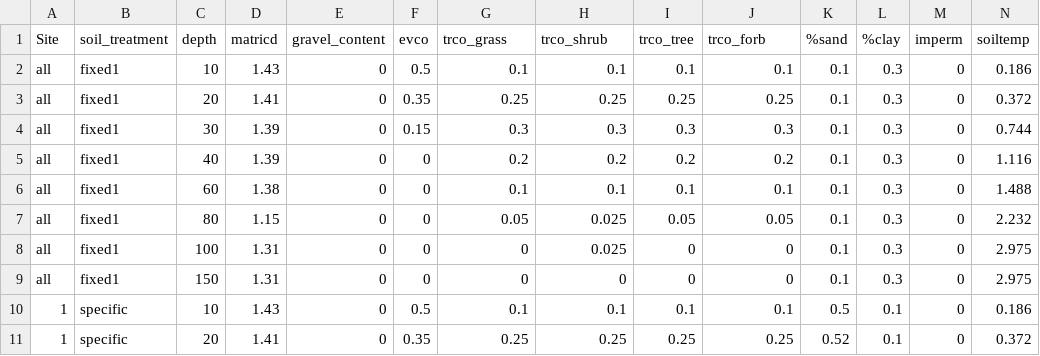
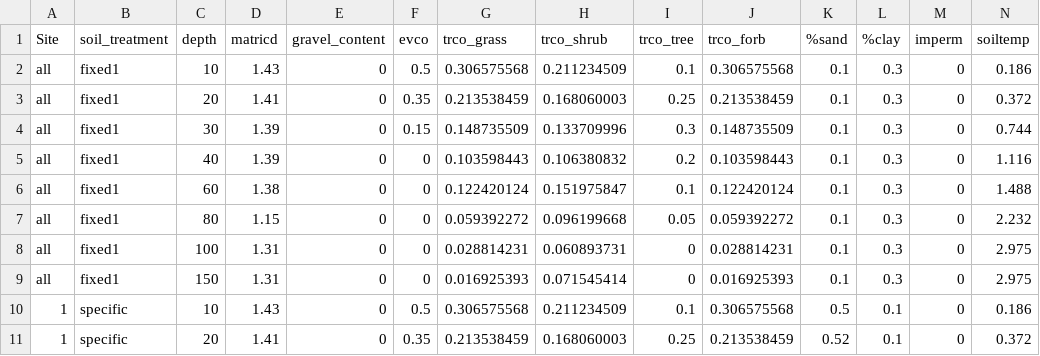
Before and after one commit to MartinHoldrege/rSFSTEP2, a CSV file: inputs/InputData_SoilLayers.csv, drawn as a sheet; only a part is shown; the diff covers the shown part only.

Commit message:
Updated transp coef, issue #219

```diff
--- a/inputs/InputData_SoilLayers.csv
+++ b/inputs/InputData_SoilLayers.csv
@@ -1,11 +1,11 @@
 Site,soil_treatment,depth,matricd,gravel_content,evco,trco_grass,trco_shrub,trco_tree,trco_forb,%sand,%clay,imperm,soiltemp
-all,fixed1,10,1.43,0,0.5,0.1,0.1,0.1,0.1,0.1,0.3,0,0.186
-all,fixed1,20,1.41,0,0.35,0.25,0.25,0.25,0.25,0.1,0.3,0,0.372
-all,fixed1,30,1.39,0,0.15,0.3,0.3,0.3,0.3,0.1,0.3,0,0.744
-all,fixed1,40,1.39,0,0,0.2,0.2,0.2,0.2,0.1,0.3,0,1.116
-all,fixed1,60,1.38,0,0,0.1,0.1,0.1,0.1,0.1,0.3,0,1.488
-all,fixed1,80,1.15,0,0,0.05,0.025,0.05,0.05,0.1,0.3,0,2.232
-all,fixed1,100,1.31,0,0,0,0.025,0,0,0.1,0.3,0,2.975
-all,fixed1,150,1.31,0,0,0,0,0,0,0.1,0.3,0,2.975
-1,specific,10,1.43,0,0.5,0.1,0.1,0.1,0.1,0.5,0.1,0,0.186
-1,specific,20,1.41,0,0.35,0.25,0.25,0.25,0.25,0.52,0.1,0,0.372
+all,fixed1,10,1.43,0,0.5,0.306575568,0.211234509,0.1,0.306575568,0.1,0.3,0,0.186
+all,fixed1,20,1.41,0,0.35,0.213538459,0.168060003,0.25,0.213538459,0.1,0.3,0,0.372
+all,fixed1,30,1.39,0,0.15,0.148735509,0.133709996,0.3,0.148735509,0.1,0.3,0,0.744
+all,fixed1,40,1.39,0,0,0.103598443,0.106380832,0.2,0.103598443,0.1,0.3,0,1.116
+all,fixed1,60,1.38,0,0,0.122420124,0.151975847,0.1,0.122420124,0.1,0.3,0,1.488
+all,fixed1,80,1.15,0,0,0.059392272,0.096199668,0.05,0.059392272,0.1,0.3,0,2.232
+all,fixed1,100,1.31,0,0,0.028814231,0.060893731,0,0.028814231,0.1,0.3,0,2.975
+all,fixed1,150,1.31,0,0,0.016925393,0.071545414,0,0.016925393,0.1,0.3,0,2.975
+1,specific,10,1.43,0,0.5,0.306575568,0.211234509,0.1,0.306575568,0.5,0.1,0,0.186
+1,specific,20,1.41,0,0.35,0.213538459,0.168060003,0.25,0.213538459,0.52,0.1,0,0.372
```
Also changed, not shown: 66 edited cells elsewhere in this file.
